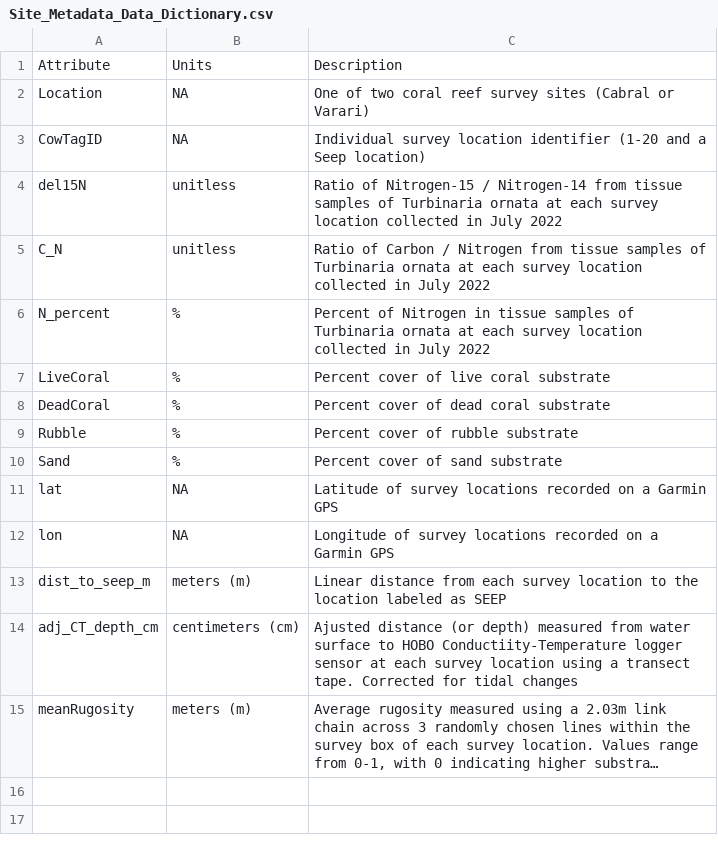
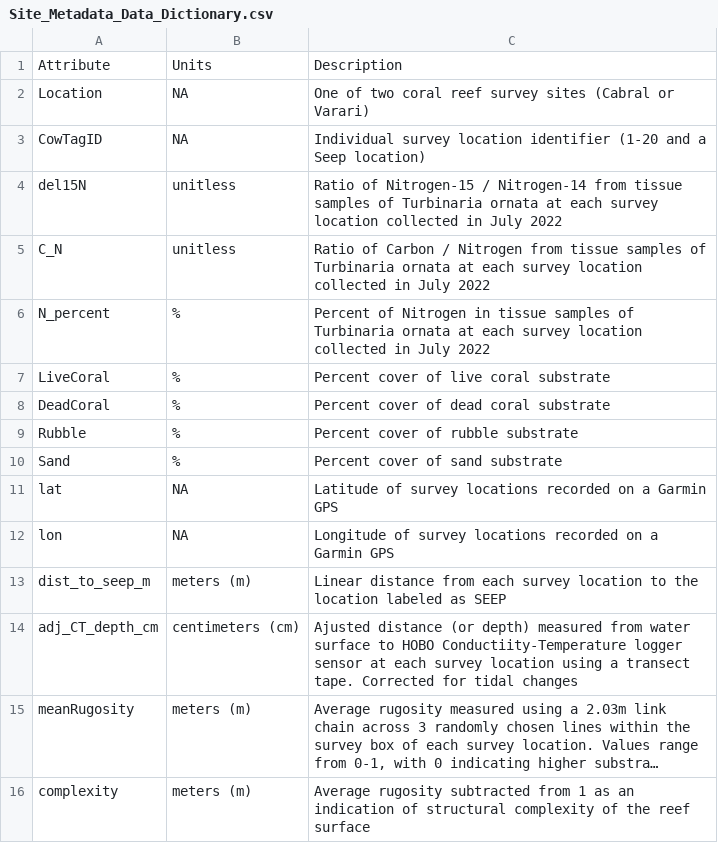
Before and after one commit to dbarnas/Natural_environmental_gradients_alter_community_composition_and_functional_diversity_on_coral_reefs, a CSV file: Data/Site_Metadata_Data_Dictionary.csv, drawn as a sheet; long unchanged cells end in …; the diff names each change by its address in the sheet, - before the commit and + after, or states it on an @@ line.

Commit message:
add `complexity` variable

```diff
--- a/Data/Site_Metadata_Data_Dictionary.csv
+++ b/Data/Site_Metadata_Data_Dictionary.csv
+row 16: complexity | meters (m) | Average rugosity subtracted from 1 as an indication of structural complexity of the reef surface
```
